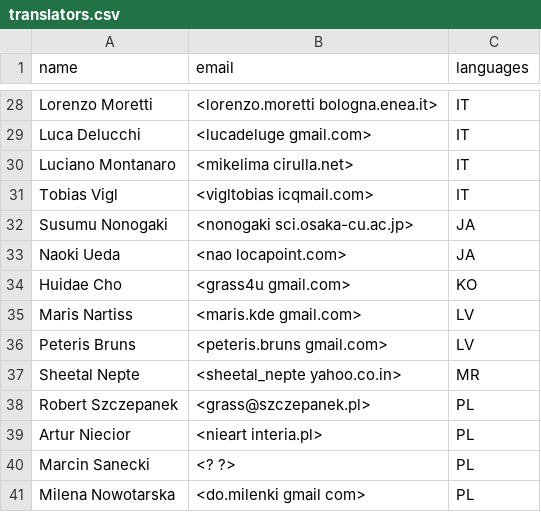
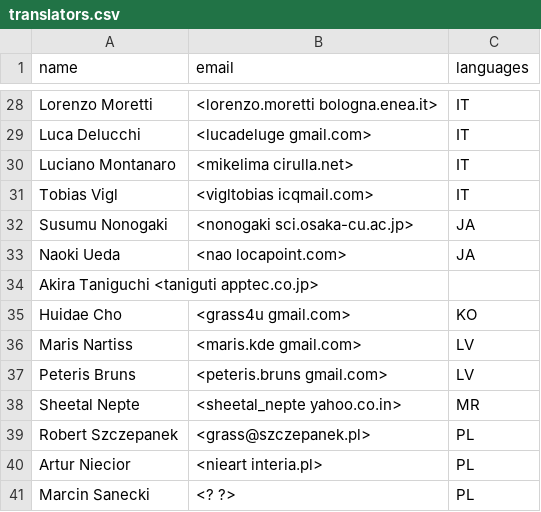
Before and after one commit to OSGeo/grass-legacy, a CSV file: translators.csv, drawn as a sheet; only a part is shown, gaps mark what is left out; the shorter side is filled out with more unchanged rows.

Commit message:
Akira Taniguchi: cont'ed
git-svn-id: https://svn.osgeo.org/grass/grass/branches/releasebranch_6_4@40576 15284696-431f-4ddb-bdfa-cd5b030d7da7

```diff
--- a/translators.csv
+++ b/translators.csv
@@ -33,2 +33,3 @@ Susumu Nonogaki,<nonogaki sci.osaka-cu.ac.jp>,JA
 Naoki Ueda,<nao locapoint.com>,JA
+Akira Taniguchi <taniguti apptec.co.jp>
 Huidae Cho,<grass4u gmail.com>,KO
```
Also changed, not shown: 1 other file.
